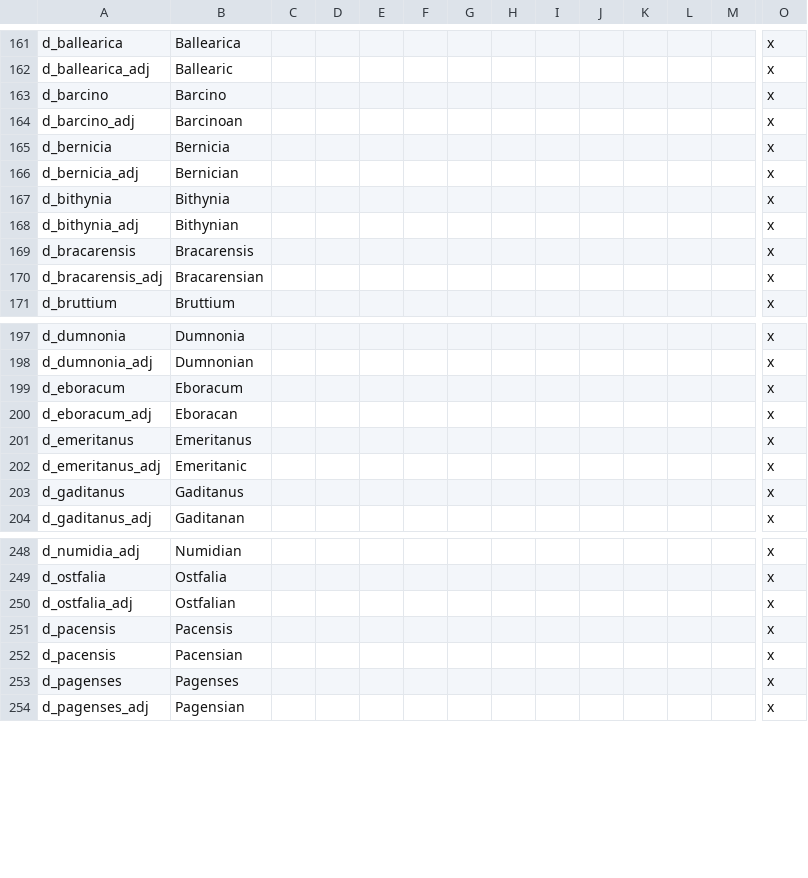
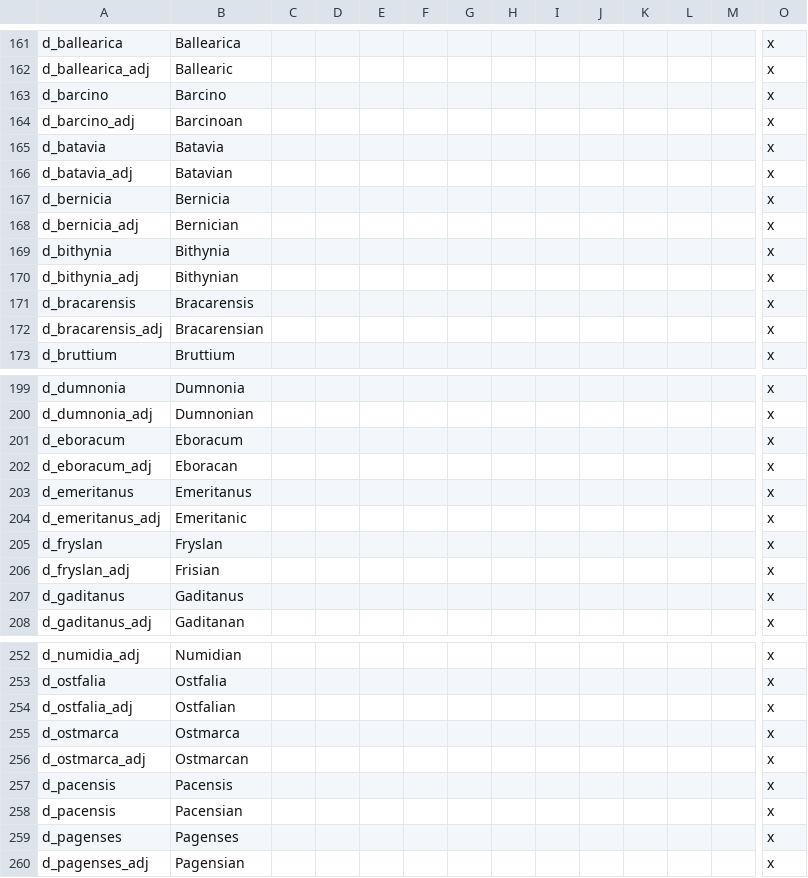
Before and after one commit to Ofaloaf/GothLP, a CSV file: localisation/Attila_titles.csv, drawn as a sheet; only a part is shown, gaps mark what is left out; rows hold the shown columns only; the diff names each change by its address in the sheet, - before the commit and + after, or states it on an @@ line.

```diff
--- a/localisation/Attila_titles.csv
+++ b/localisation/Attila_titles.csv
+row 165: d_batavia | Batavia |  |  |  |  |  |  |  |  |  |  |  | x
+row 166: d_batavia_adj | Batavian |  |  |  |  |  |  |  |  |  |  |  | x
+row 205: d_fryslan | Fryslan |  |  |  |  |  |  |  |  |  |  |  | x
+row 206: d_fryslan_adj | Frisian |  |  |  |  |  |  |  |  |  |  |  | x
+row 255: d_ostmarca | Ostmarca |  |  |  |  |  |  |  |  |  |  |  | x
+row 256: d_ostmarca_adj | Ostmarcan |  |  |  |  |  |  |  |  |  |  |  | x
```
Also changed, not shown: 15 other files.
